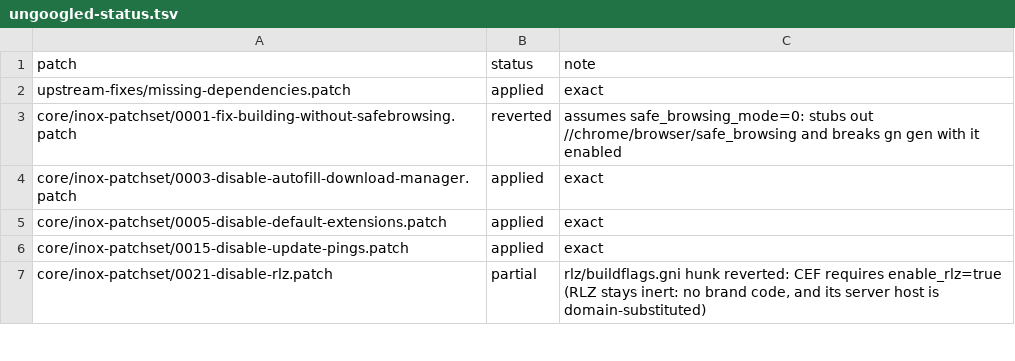
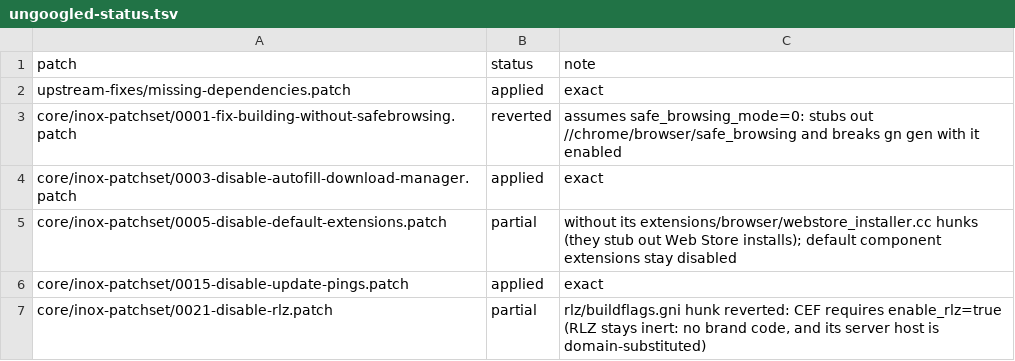
Before and after one commit to mantrakp04/netnyahoo, a TSV file: packages/cef/patches/ungoogled-status.tsv, drawn as a sheet; only a part is shown.

```diff
--- a/packages/cef/patches/ungoogled-status.tsv
+++ b/packages/cef/patches/ungoogled-status.tsv
@@ -4,3 +4,3 @@ core/inox-patchset/0001-fix-building-without-safebrowsing.patch	reverted	assumes
 core/inox-patchset/0003-disable-autofill-download-manager.patch	applied	exact
-core/inox-patchset/0005-disable-default-extensions.patch	applied	exact
+core/inox-patchset/0005-disable-default-extensions.patch	partial	without its extensions/browser/webstore_installer.cc hunks (they stub out Web Store installs); default component extensions stay disabled
 core/inox-patchset/0015-disable-update-pings.patch	applied	exact
```
Also changed, not shown: 27 other files.
